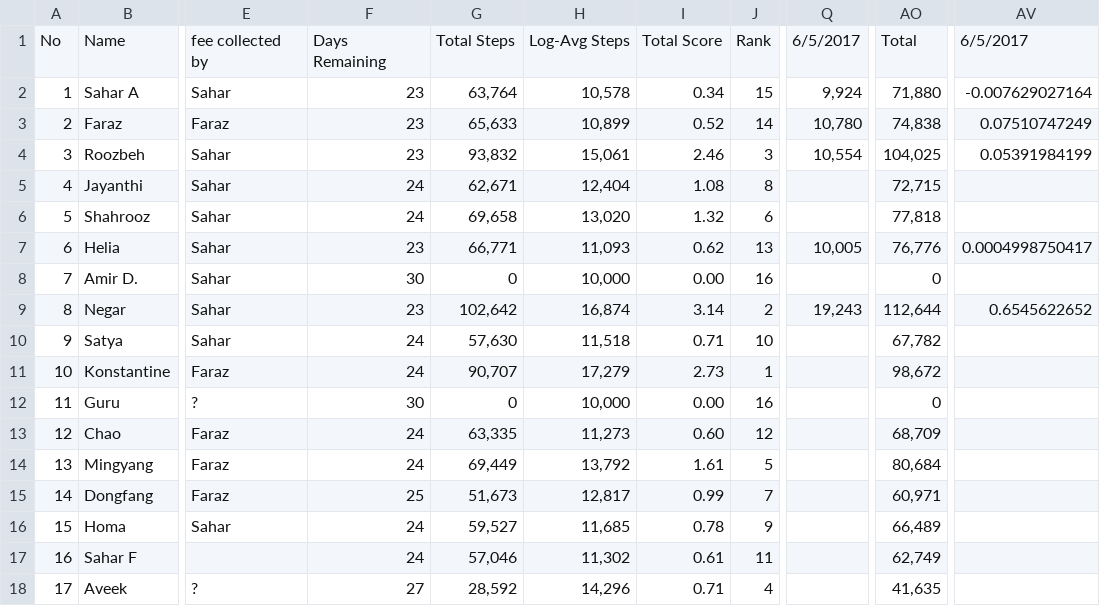
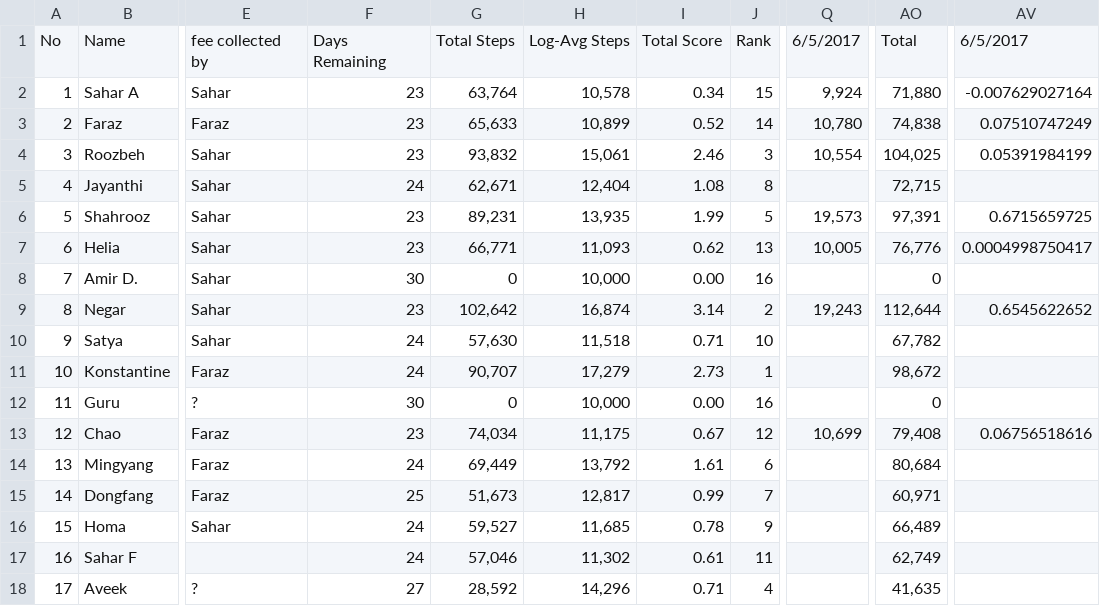
Before and after one commit to synchronization/challenge, a CSV file: Challenge.csv, drawn as a sheet; only a part is shown, gaps mark what is left out; the diff names each change by its address in the sheet, - before the commit and + after, or states it on an @@ line.

```diff
--- a/Challenge.csv
+++ b/Challenge.csv
-F6: 24
+F6: 23
-G6: 69,658
+G6: 89,231
-H6: 13,020
+H6: 13,935
-I6: 1.32
+I6: 1.99
-J6: 6
+J6: 5
-Q6: (empty)
+Q6: 19,573
-AO6: 77,818
+AO6: 97,391
-AV6: (empty)
+AV6: 0.6715659725
-F13: 24
+F13: 23
-G13: 63,335
+G13: 74,034
-H13: 11,273
+H13: 11,175
-I13: 0.60
+I13: 0.67
-Q13: (empty)
+Q13: 10,699
-AO13: 68,709
+AO13: 79,408
-AV13: (empty)
+AV13: 0.06756518616
-J14: 5
+J14: 6
```
Also changed, not shown: acc-data.tsv.
